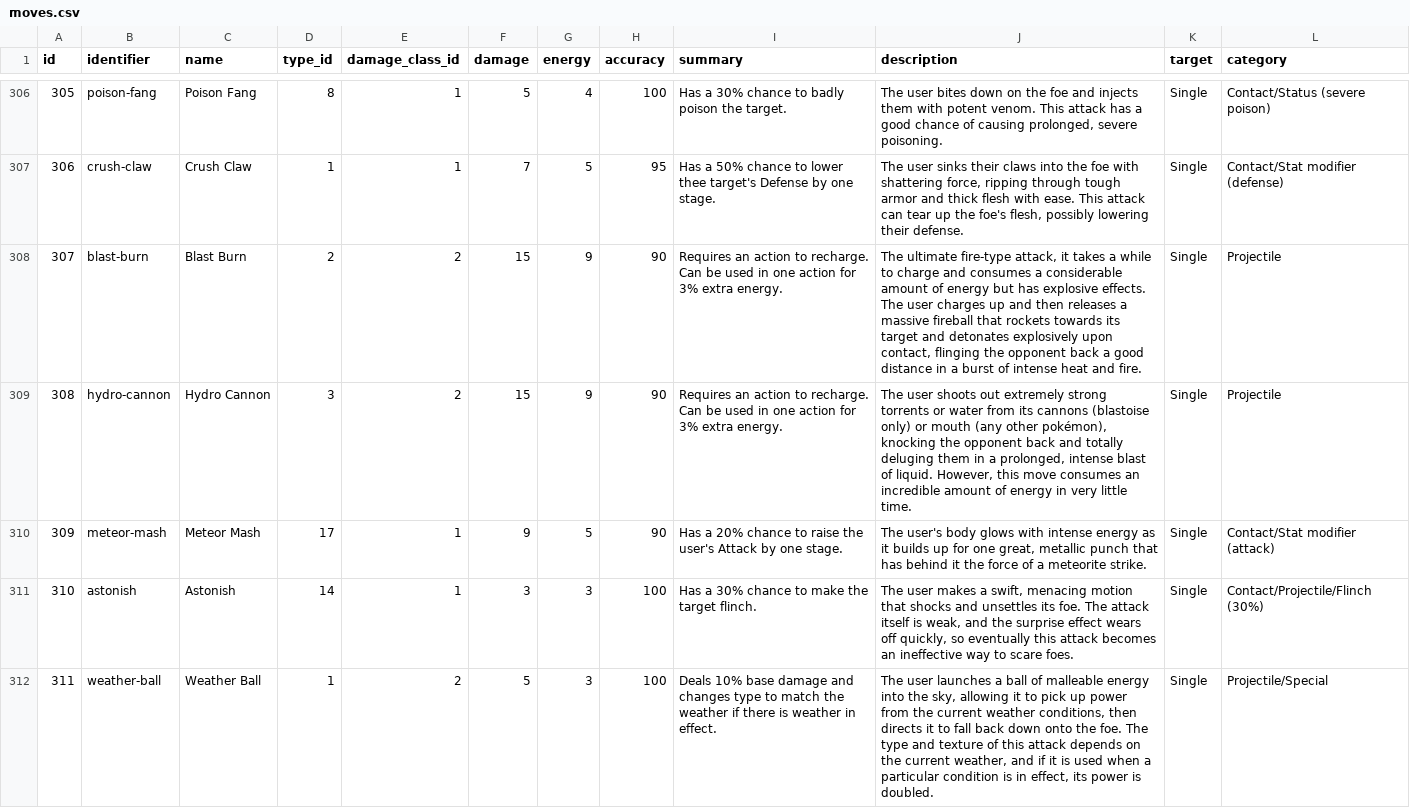
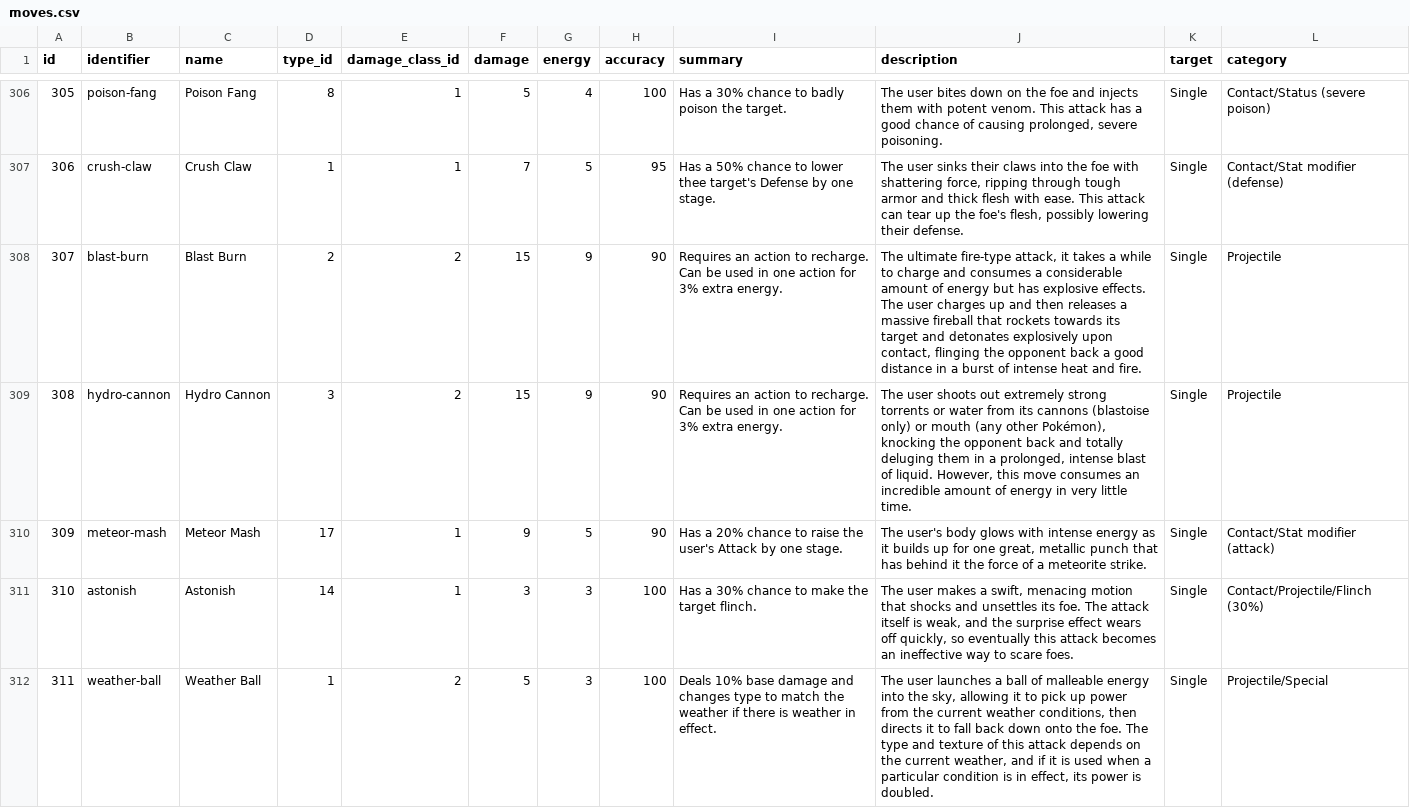
Before and after one commit to CatTrinket/tcod-asb, a CSV file: asb/data/moves.csv, drawn as a sheet; only a part is shown, gaps mark what is left out; the diff covers the shown part only.

Commit message:
pokémon → Pokémon

```diff
--- a/asb/data/moves.csv
+++ b/asb/data/moves.csv
@@ -308,3 +308,3 @@ id,identifier,name,type_id,damage_class_id,damage,energy,accuracy,summary,descri
 307,blast-burn,Blast Burn,2,2,15,9,90,Requires an action to recharge.  Can be used in one action for 3% extra energy.,"The ultimate fire-type attack, it takes a while to charge and consumes a considerable amount of energy but has explosive effects. The user charges up and then releases a massive fireball that rockets towards its target and detonates explosively upon contact, flinging the opponent back a good distance in a burst of intense heat and fire.",Single,Projectile
-308,hydro-cannon,Hydro Cannon,3,2,15,9,90,Requires an action to recharge.  Can be used in one action for 3% extra energy.,"The user shoots out extremely strong torrents or water from its cannons (blastoise only) or mouth (any other pokémon), knocking the opponent back and totally deluging them in a prolonged, intense blast of liquid. However, this move consumes an incredible amount of energy in very little time.",Single,Projectile
+308,hydro-cannon,Hydro Cannon,3,2,15,9,90,Requires an action to recharge.  Can be used in one action for 3% extra energy.,"The user shoots out extremely strong torrents or water from its cannons (blastoise only) or mouth (any other Pokémon), knocking the opponent back and totally deluging them in a prolonged, intense blast of liquid. However, this move consumes an incredible amount of energy in very little time.",Single,Projectile
 309,meteor-mash,Meteor Mash,17,1,9,5,90,Has a 20% chance to raise the user's Attack by one stage.,"The user's body glows with intense energy as it builds up for one great, metallic punch that has behind it the force of a meteorite strike.",Single,Contact/Stat modifier (attack)
```
Also changed, not shown: 112 edited cells elsewhere in this file, asb/data/abilities.csv, asb/data/items.csv.
